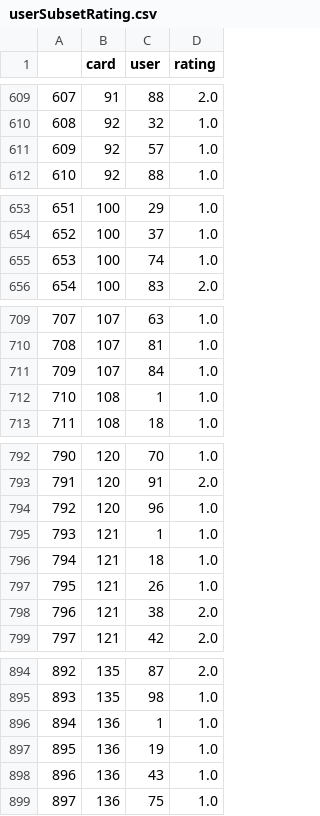
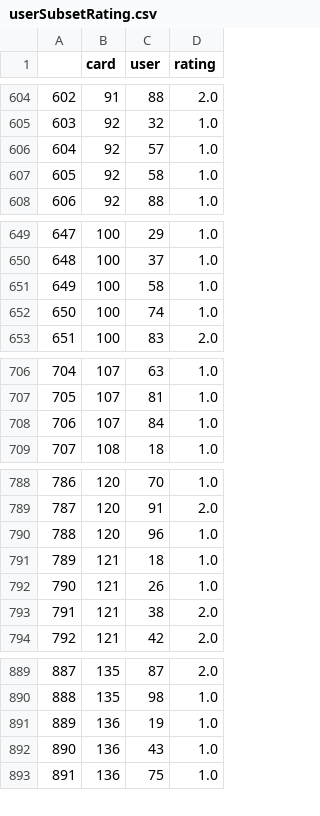
Before and after one commit to Jhonnyfasio/Conecta2, a CSV file: userSubsetRating.csv, drawn as a sheet; only a part is shown, gaps mark what is left out; removed rows and columns are numbered as before the commit, all else as after; the diff covers the shown part only; the diff names each change by its address in the sheet, - before the commit and + after, or states it on an @@ line.

```diff
--- a/userSubsetRating.csv
+++ b/userSubsetRating.csv
@@ column A renumbered from row 2 down @@
+row 607: 605 | 92 | 58 | 1.0
+row 651: 649 | 100 | 58 | 1.0
-row 712: 710 | 108 | 1 | 1.0
-row 795: 793 | 121 | 1 | 1.0
-row 896: 894 | 136 | 1 | 1.0
```
Also changed, not shown: 19 added rows and 22 removed rows elsewhere in this file, inputCards.csv, topUsersRating.csv, 6 other files.
